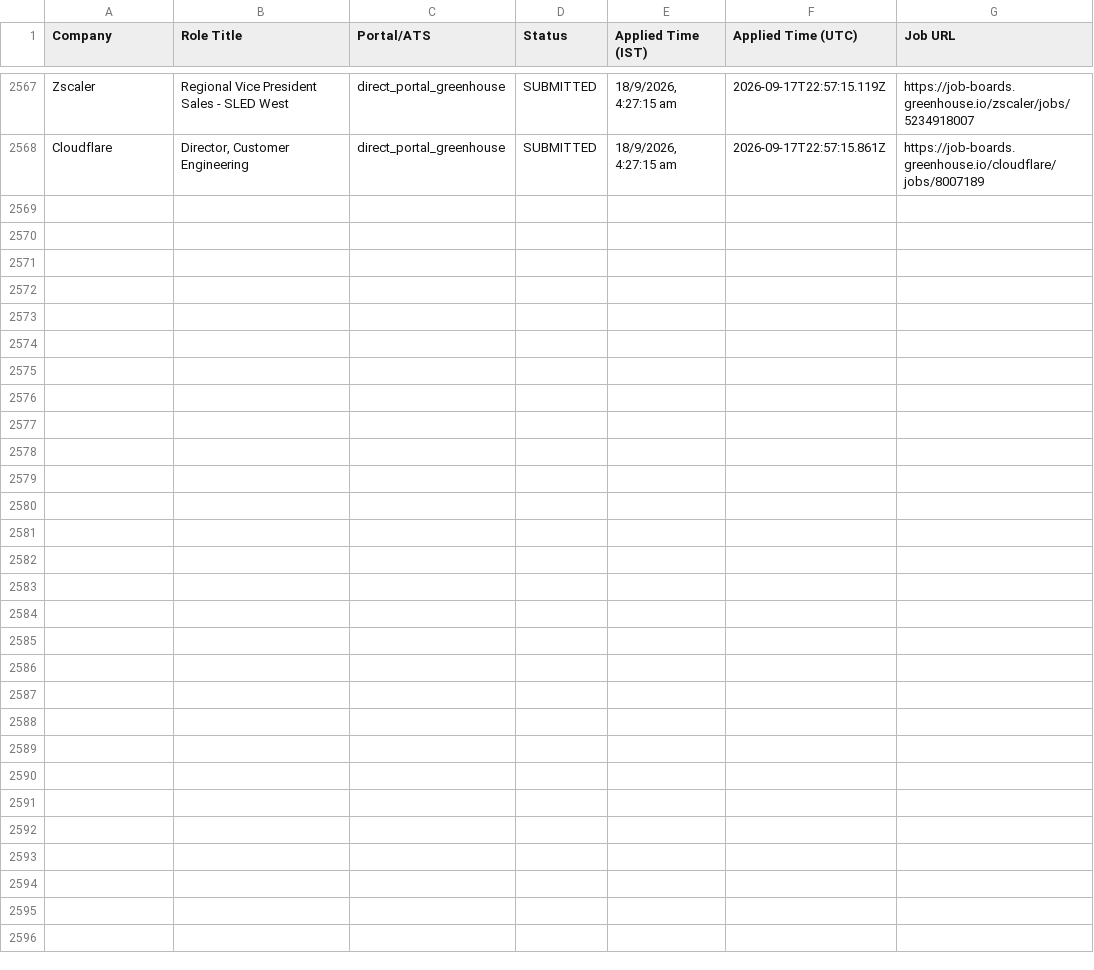
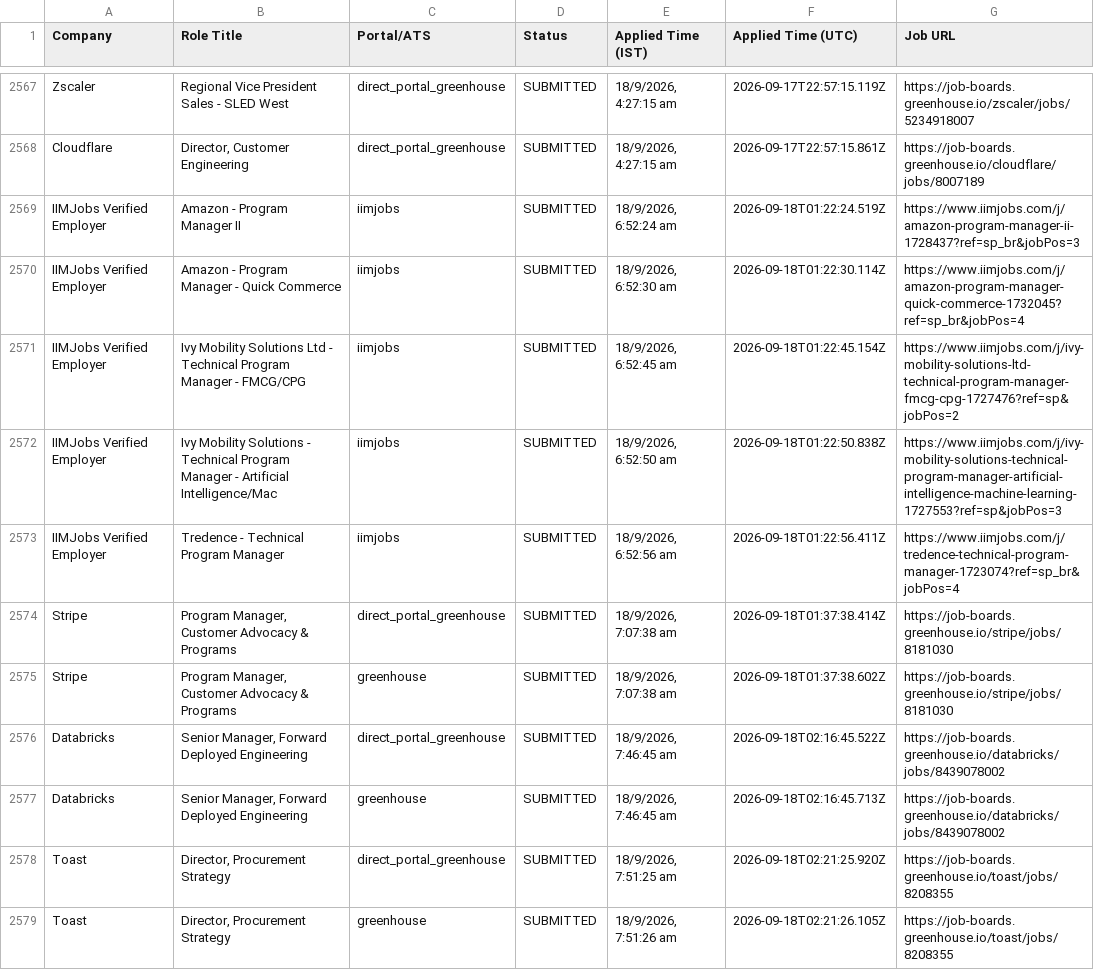
Before and after one commit to sandeepramaswamykashyap-coder/job-search-agent, a CSV file: verified_clean_applications.csv, drawn as a sheet; only a part is shown, gaps mark what is left out.

```diff
--- a/verified_clean_applications.csv
+++ b/verified_clean_applications.csv
@@ -2568 +2568,12 @@ Company,Role Title,Portal/ATS,Status,Applied Time (IST),Applied Time (UTC),Job U
 "Cloudflare","Director, Customer Engineering","direct_portal_greenhouse","SUBMITTED","18/9/2026, 4:27:15 am","2026-09-17T22:57:15.861Z","https://job-boards.greenhouse.io/cloudflare/jobs/8007189"
+"IIMJobs Verified Employer","Amazon - Program Manager II","iimjobs","SUBMITTED","18/9/2026, 6:52:24 am","2026-09-18T01:22:24.519Z","https://www.iimjobs.com/j/amazon-program-manager-ii-1728437?ref=sp_br&jobPos=3"
+"IIMJobs Verified Employer","Amazon - Program Manager - Quick Commerce","iimjobs","SUBMITTED","18/9/2026, 6:52:30 am","2026-09-18T01:22:30.114Z","https://www.iimjobs.com/j/amazon-program-manager-quick-commerce-1732045?ref=sp_br&jobPos=4"
+"IIMJobs Verified Employer","Ivy Mobility Solutions Ltd - Technical Program Manager - FMCG/CPG","iimjobs","SUBMITTED","18/9/2026, 6:52:45 am","2026-09-18T01:22:45.154Z","https://www.iimjobs.com/j/ivy-mobility-solutions-ltd-technical-program-manager-fmcg-cpg-1727476?ref=sp&jobPos=2"
+"IIMJobs Verified Employer","Ivy Mobility Solutions - Technical Program Manager - Artificial Intelligence/Mac","iimjobs","SUBMITTED","18/9/2026, 6:52:50 am","2026-09-18T01:22:50.838Z","https://www.iimjobs.com/j/ivy-mobility-solutions-technical-program-manager-artificial-intelligence-machine-learning-1727553?ref=sp&jobPos=3"
+"IIMJobs Verified Employer","Tredence - Technical Program Manager","iimjobs","SUBMITTED","18/9/2026, 6:52:56 am","2026-09-18T01:22:56.411Z","https://www.iimjobs.com/j/tredence-technical-program-manager-1723074?ref=sp_br&jobPos=4"
+"Stripe","Program Manager, Customer Advocacy & Programs","direct_portal_greenhouse","SUBMITTED","18/9/2026, 7:07:38 am","2026-09-18T01:37:38.414Z","https://job-boards.greenhouse.io/stripe/jobs/8181030"
+"Stripe","Program Manager, Customer Advocacy & Programs","greenhouse","SUBMITTED","18/9/2026, 7:07:38 am","2026-09-18T01:37:38.602Z","https://job-boards.greenhouse.io/stripe/jobs/8181030"
+"Databricks","Senior Manager, Forward Deployed Engineering","direct_portal_greenhouse","SUBMITTED","18/9/2026, 7:46:45 am","2026-09-18T02:16:45.522Z","https://job-boards.greenhouse.io/databricks/jobs/8439078002"
+"Databricks","Senior Manager, Forward Deployed Engineering","greenhouse","SUBMITTED","18/9/2026, 7:46:45 am","2026-09-18T02:16:45.713Z","https://job-boards.greenhouse.io/databricks/jobs/8439078002"
+"Toast","Director, Procurement Strategy","direct_portal_greenhouse","SUBMITTED","18/9/2026, 7:51:25 am","2026-09-18T02:21:25.920Z","https://job-boards.greenhouse.io/toast/jobs/8208355"
+"Toast","Director, Procurement Strategy","greenhouse","SUBMITTED","18/9/2026, 7:51:26 am","2026-09-18T02:21:26.105Z","https://job-boards.greenhouse.io/toast/jobs/8208355"
```
Also changed, not shown: consolidated_applications_master.csv, 3 other files.
